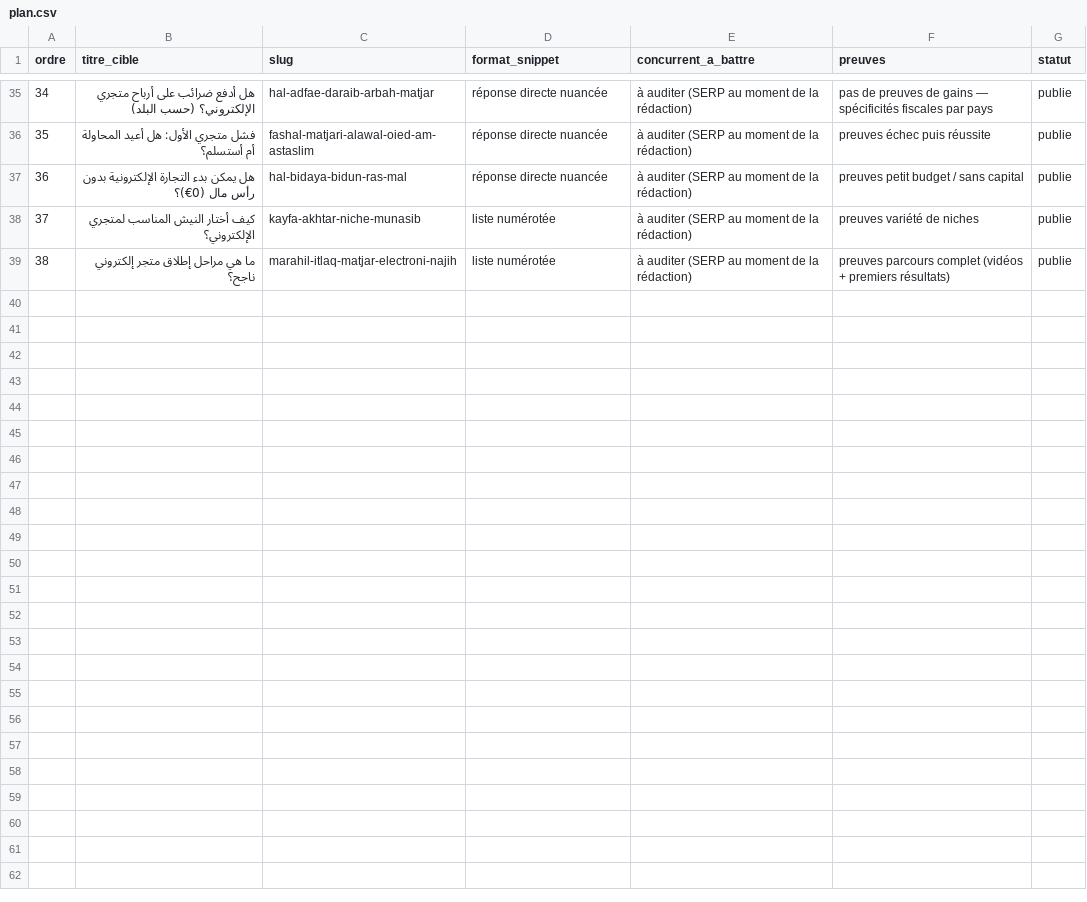
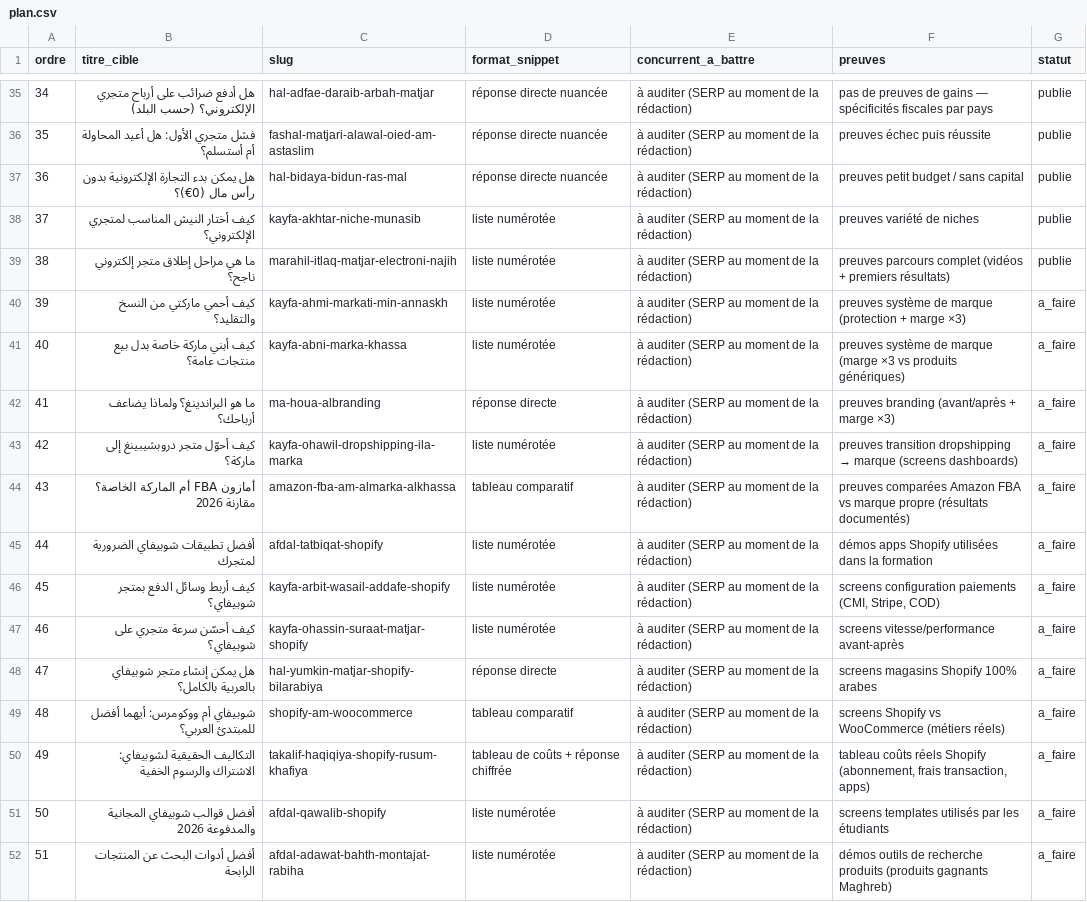
Before and after one commit to hamzabarah/-lexmo-saas-ai, a CSV file: content/editorial/plan.csv, drawn as a sheet; only a part is shown, gaps mark what is left out; the diff covers the shown part only.

```diff
--- a/content/editorial/plan.csv
+++ b/content/editorial/plan.csv
@@ -39 +39,14 @@ ordre,titre_cible,slug,format_snippet,concurrent_a_battre,preuves,statut
 38,ما هي مراحل إطلاق متجر إلكتروني ناجح؟,marahil-itlaq-matjar-electroni-najih,liste numérotée,à auditer (SERP au moment de la rédaction),preuves parcours complet (vidéos + premiers résultats),publie
+39,كيف أحمي ماركتي من النسخ والتقليد؟,kayfa-ahmi-markati-min-annaskh,liste numérotée,à auditer (SERP au moment de la rédaction),preuves système de marque (protection + marge ×3),a_faire
+40,كيف أبني ماركة خاصة بدل بيع منتجات عامة؟,kayfa-abni-marka-khassa,liste numérotée,à auditer (SERP au moment de la rédaction),preuves système de marque (marge ×3 vs produits génériques),a_faire
+41,ما هو البراندينغ؟ ولماذا يضاعف أرباحك؟,ma-houa-albranding,réponse directe,à auditer (SERP au moment de la rédaction),preuves branding (avant/après + marge ×3),a_faire
+42,كيف أحوّل متجر دروبشيبينغ إلى ماركة؟,kayfa-ohawil-dropshipping-ila-marka,liste numérotée,à auditer (SERP au moment de la rédaction),preuves transition dropshipping → marque (screens dashboards),a_faire
+43,أمازون FBA أم الماركة الخاصة؟ مقارنة 2026,amazon-fba-am-almarka-alkhassa,tableau comparatif,à auditer (SERP au moment de la rédaction),preuves comparées Amazon FBA vs marque propre (résultats documentés),a_faire
+44,أفضل تطبيقات شوبيفاي الضرورية لمتجرك,afdal-tatbiqat-shopify,liste numérotée,à auditer (SERP au moment de la rédaction),démos apps Shopify utilisées dans la formation,a_faire
+45,كيف أربط وسائل الدفع بمتجر شوبيفاي؟,kayfa-arbit-wasail-addafe-shopify,liste numérotée,à auditer (SERP au moment de la rédaction),"screens configuration paiements (CMI, Stripe, COD)",a_faire
+46,كيف أحسّن سرعة متجري على شوبيفاي؟,kayfa-ohassin-suraat-matjar-shopify,liste numérotée,à auditer (SERP au moment de la rédaction),screens vitesse/performance avant-après,a_faire
+47,هل يمكن إنشاء متجر شوبيفاي بالعربية بالكامل؟,hal-yumkin-matjar-shopify-bilarabiya,réponse directe,à auditer (SERP au moment de la rédaction),screens magasins Shopify 100% arabes,a_faire
+48,شوبيفاي أم ووكومرس: أيهما أفضل للمبتدئ العربي؟,shopify-am-woocommerce,tableau comparatif,à auditer (SERP au moment de la rédaction),screens Shopify vs WooCommerce (métiers réels),a_faire
+49,التكاليف الحقيقية لشوبيفاي: الاشتراك والرسوم الخفية,takalif-haqiqiya-shopify-rusum-khafiya,tableau de coûts + réponse chiffrée,à auditer (SERP au moment de la rédaction),"tableau coûts réels Shopify (abonnement, frais transaction, apps)",a_faire
+50,أفضل قوالب شوبيفاي المجانية والمدفوعة 2026,afdal-qawalib-shopify,liste numérotée,à auditer (SERP au moment de la rédaction),screens templates utilisés par les étudiants,a_faire
+51,أفضل أدوات البحث عن المنتجات الرابحة,afdal-adawat-bahth-montajat-rabiha,liste numérotée,à auditer (SERP au moment de la rédaction),démos outils de recherche produits (produits gagnants Maghreb),a_faire
```
Also changed, not shown: 12 added rows elsewhere in this file.
